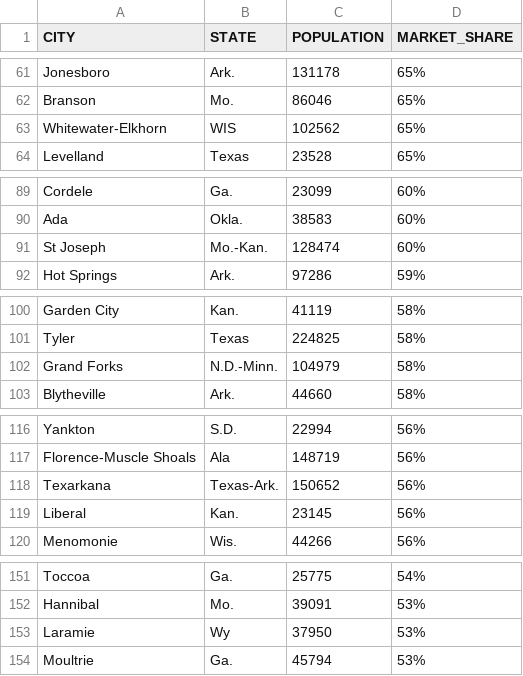
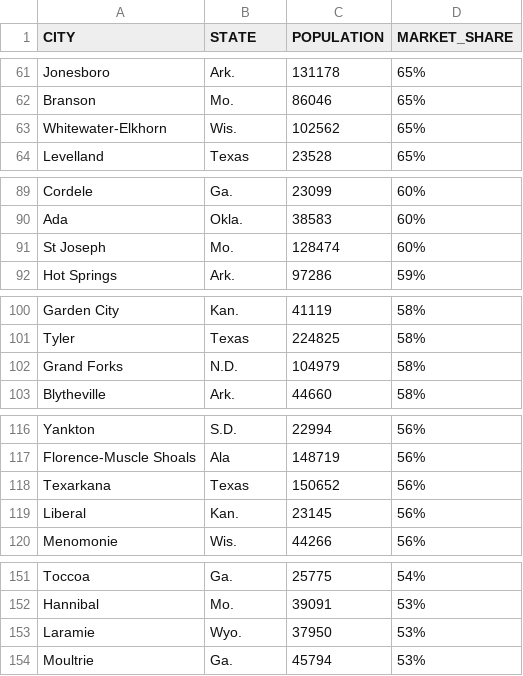
Before and after one commit to beckyydo/Project-2, a CSV file: Resources/Walmart_MarketShare_data.csv, drawn as a sheet; only a part is shown, gaps mark what is left out; the diff covers the shown part only.

```diff
--- a/Resources/Walmart_MarketShare_data.csv
+++ b/Resources/Walmart_MarketShare_data.csv
@@ -62,3 +62,3 @@ Jonesboro, Ark.,131178,65%
 Branson, Mo.,86046,65%
-Whitewater-Elkhorn, WIS,102562,65%
+Whitewater-Elkhorn,Wis.,102562,65%
 Levelland, Texas,23528,65%
@@ -90,3 +90,3 @@ Cordele, Ga.,23099,60%
 Ada, Okla.,38583,60%
-St Joseph, Mo.-Kan.,128474,60%
+St Joseph,Mo.,128474,60%
 Hot Springs, Ark.,97286,59%
@@ -101,3 +101,3 @@ Garden City, Kan.,41119,58%
 Tyler, Texas,224825,58%
-Grand Forks, N.D.-Minn.,104979,58%
+Grand Forks,N.D.,104979,58%
 Blytheville, Ark.,44660,58%
@@ -117,3 +117,3 @@ Yankton, S.D.,22994,56%
 Florence-Muscle Shoals, Ala,148719,56%
-Texarkana, Texas-Ark.,150652,56%
+Texarkana,Texas,150652,56%
 Liberal, Kan.,23145,56%
@@ -152,3 +152,3 @@ Toccoa, Ga.,25775,54%
 Hannibal, Mo.,39091,53%
-Laramie, Wy,37950,53%
+Laramie, Wyo.,37950,53%
 Moultrie, Ga.,45794,53%
```
Also changed, not shown: 8 edited cells elsewhere in this file.
